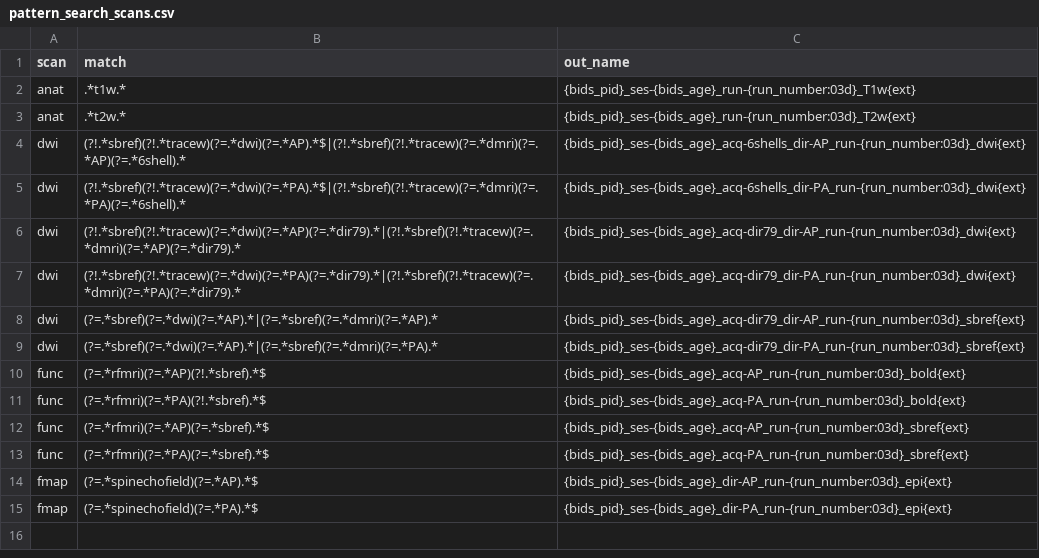
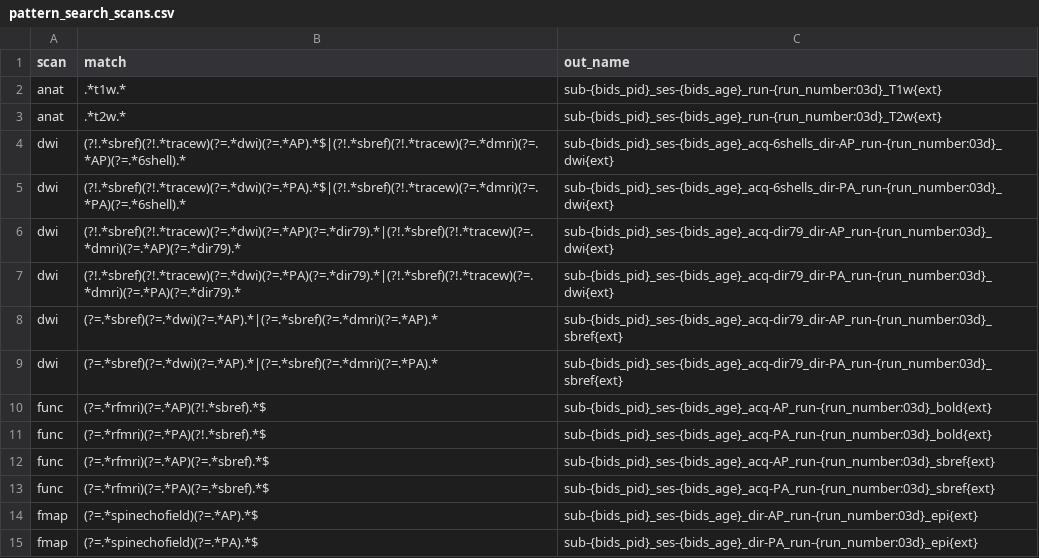
Before and after one commit to NIRALUser/dcm_to_bids, a CSV file: pattern_search_scans.csv, drawn as a sheet.

Commit message:
ENH: Modify to include sub

```diff
--- a/pattern_search_scans.csv
+++ b/pattern_search_scans.csv
@@ -1,15 +1,15 @@
 scan,match,out_name
-anat,.*t1w.*,{bids_pid}_ses-{bids_age}_run-{run_number:03d}_T1w{ext}
-anat,.*t2w.*,{bids_pid}_ses-{bids_age}_run-{run_number:03d}_T2w{ext}
-dwi,(?!.*sbref)(?!.*tracew)(?=.*dwi)(?=.*AP).*$|(?!.*sbref)(?!.*tracew)(?=.*dmri)(?=.*AP)(?=.*6shell).*,{bids_pid}_ses-{bids_age}_acq-6shells_dir-AP_run-{run_number:03d}_dwi{ext}
-dwi,(?!.*sbref)(?!.*tracew)(?=.*dwi)(?=.*PA).*$|(?!.*sbref)(?!.*tracew)(?=.*dmri)(?=.*PA)(?=.*6shell).*,{bids_pid}_ses-{bids_age}_acq-6shells_dir-PA_run-{run_number:03d}_dwi{ext}
-dwi,(?!.*sbref)(?!.*tracew)(?=.*dwi)(?=.*AP)(?=.*dir79).*|(?!.*sbref)(?!.*tracew)(?=.*dmri)(?=.*AP)(?=.*dir79).*,{bids_pid}_ses-{bids_age}_acq-dir79_dir-AP_run-{run_number:03d}_dwi{ext}
-dwi,(?!.*sbref)(?!.*tracew)(?=.*dwi)(?=.*PA)(?=.*dir79).*|(?!.*sbref)(?!.*tracew)(?=.*dmri)(?=.*PA)(?=.*dir79).*,{bids_pid}_ses-{bids_age}_acq-dir79_dir-PA_run-{run_number:03d}_dwi{ext}
-dwi,(?=.*sbref)(?=.*dwi)(?=.*AP).*|(?=.*sbref)(?=.*dmri)(?=.*AP).*,{bids_pid}_ses-{bids_age}_acq-dir79_dir-AP_run-{run_number:03d}_sbref{ext}
-dwi,(?=.*sbref)(?=.*dwi)(?=.*AP).*|(?=.*sbref)(?=.*dmri)(?=.*PA).*,{bids_pid}_ses-{bids_age}_acq-dir79_dir-PA_run-{run_number:03d}_sbref{ext}
-func,(?=.*rfmri)(?=.*AP)(?!.*sbref).*$,{bids_pid}_ses-{bids_age}_acq-AP_run-{run_number:03d}_bold{ext}
-func,(?=.*rfmri)(?=.*PA)(?!.*sbref).*$,{bids_pid}_ses-{bids_age}_acq-PA_run-{run_number:03d}_bold{ext}
-func,(?=.*rfmri)(?=.*AP)(?=.*sbref).*$,{bids_pid}_ses-{bids_age}_acq-AP_run-{run_number:03d}_sbref{ext}
-func,(?=.*rfmri)(?=.*PA)(?=.*sbref).*$,{bids_pid}_ses-{bids_age}_acq-PA_run-{run_number:03d}_sbref{ext}
-fmap,(?=.*spinechofield)(?=.*AP).*$,{bids_pid}_ses-{bids_age}_dir-AP_run-{run_number:03d}_epi{ext}
-fmap,(?=.*spinechofield)(?=.*PA).*$,{bids_pid}_ses-{bids_age}_dir-PA_run-{run_number:03d}_epi{ext}
+anat,.*t1w.*,sub-{bids_pid}_ses-{bids_age}_run-{run_number:03d}_T1w{ext}
+anat,.*t2w.*,sub-{bids_pid}_ses-{bids_age}_run-{run_number:03d}_T2w{ext}
+dwi,(?!.*sbref)(?!.*tracew)(?=.*dwi)(?=.*AP).*$|(?!.*sbref)(?!.*tracew)(?=.*dmri)(?=.*AP)(?=.*6shell).*,sub-{bids_pid}_ses-{bids_age}_acq-6shells_dir-AP_run-{run_number:03d}_dwi{ext}
+dwi,(?!.*sbref)(?!.*tracew)(?=.*dwi)(?=.*PA).*$|(?!.*sbref)(?!.*tracew)(?=.*dmri)(?=.*PA)(?=.*6shell).*,sub-{bids_pid}_ses-{bids_age}_acq-6shells_dir-PA_run-{run_number:03d}_dwi{ext}
+dwi,(?!.*sbref)(?!.*tracew)(?=.*dwi)(?=.*AP)(?=.*dir79).*|(?!.*sbref)(?!.*tracew)(?=.*dmri)(?=.*AP)(?=.*dir79).*,sub-{bids_pid}_ses-{bids_age}_acq-dir79_dir-AP_run-{run_number:03d}_dwi{ext}
+dwi,(?!.*sbref)(?!.*tracew)(?=.*dwi)(?=.*PA)(?=.*dir79).*|(?!.*sbref)(?!.*tracew)(?=.*dmri)(?=.*PA)(?=.*dir79).*,sub-{bids_pid}_ses-{bids_age}_acq-dir79_dir-PA_run-{run_number:03d}_dwi{ext}
+dwi,(?=.*sbref)(?=.*dwi)(?=.*AP).*|(?=.*sbref)(?=.*dmri)(?=.*AP).*,sub-{bids_pid}_ses-{bids_age}_acq-dir79_dir-AP_run-{run_number:03d}_sbref{ext}
+dwi,(?=.*sbref)(?=.*dwi)(?=.*AP).*|(?=.*sbref)(?=.*dmri)(?=.*PA).*,sub-{bids_pid}_ses-{bids_age}_acq-dir79_dir-PA_run-{run_number:03d}_sbref{ext}
+func,(?=.*rfmri)(?=.*AP)(?!.*sbref).*$,sub-{bids_pid}_ses-{bids_age}_acq-AP_run-{run_number:03d}_bold{ext}
+func,(?=.*rfmri)(?=.*PA)(?!.*sbref).*$,sub-{bids_pid}_ses-{bids_age}_acq-PA_run-{run_number:03d}_bold{ext}
+func,(?=.*rfmri)(?=.*AP)(?=.*sbref).*$,sub-{bids_pid}_ses-{bids_age}_acq-AP_run-{run_number:03d}_sbref{ext}
+func,(?=.*rfmri)(?=.*PA)(?=.*sbref).*$,sub-{bids_pid}_ses-{bids_age}_acq-PA_run-{run_number:03d}_sbref{ext}
+fmap,(?=.*spinechofield)(?=.*AP).*$,sub-{bids_pid}_ses-{bids_age}_dir-AP_run-{run_number:03d}_epi{ext}
+fmap,(?=.*spinechofield)(?=.*PA).*$,sub-{bids_pid}_ses-{bids_age}_dir-PA_run-{run_number:03d}_epi{ext}
```
